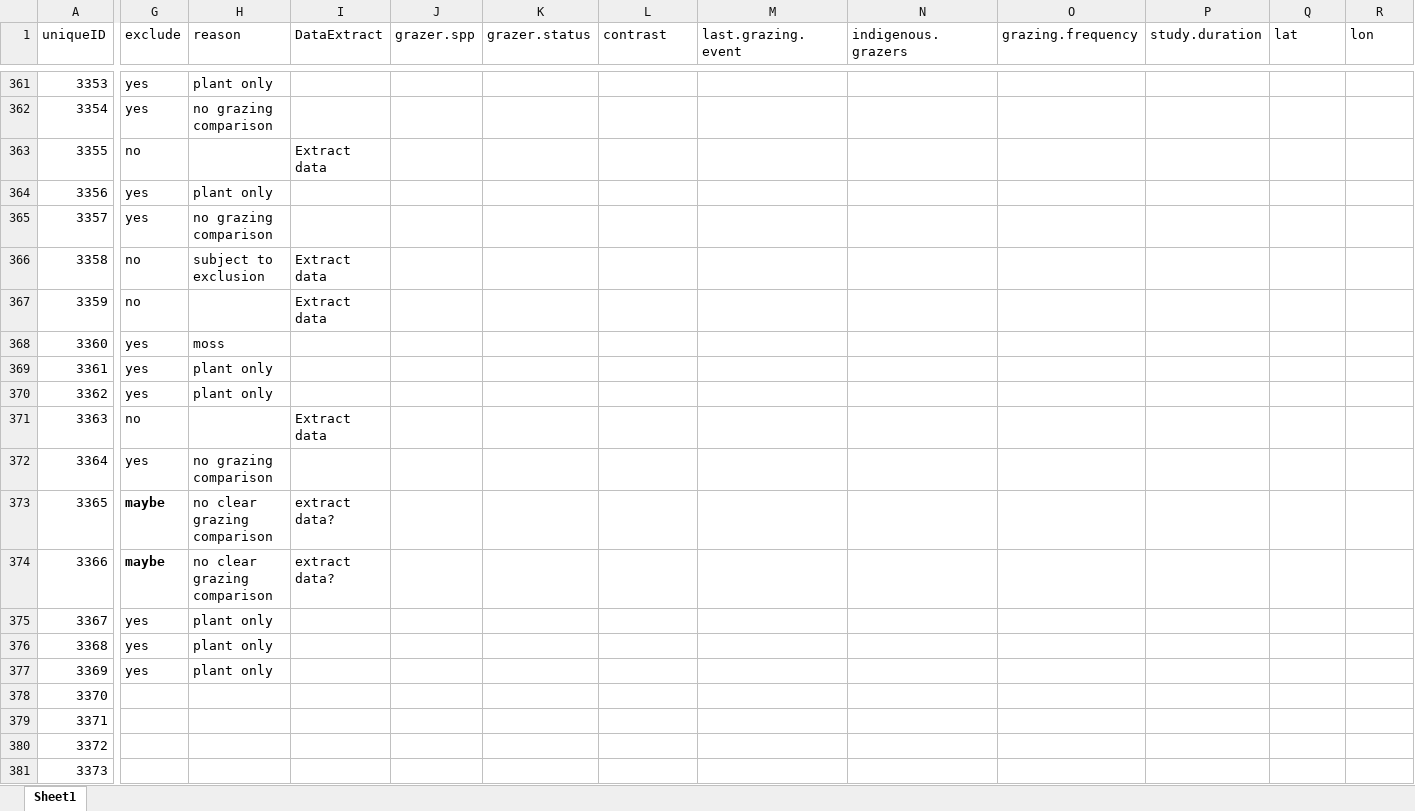
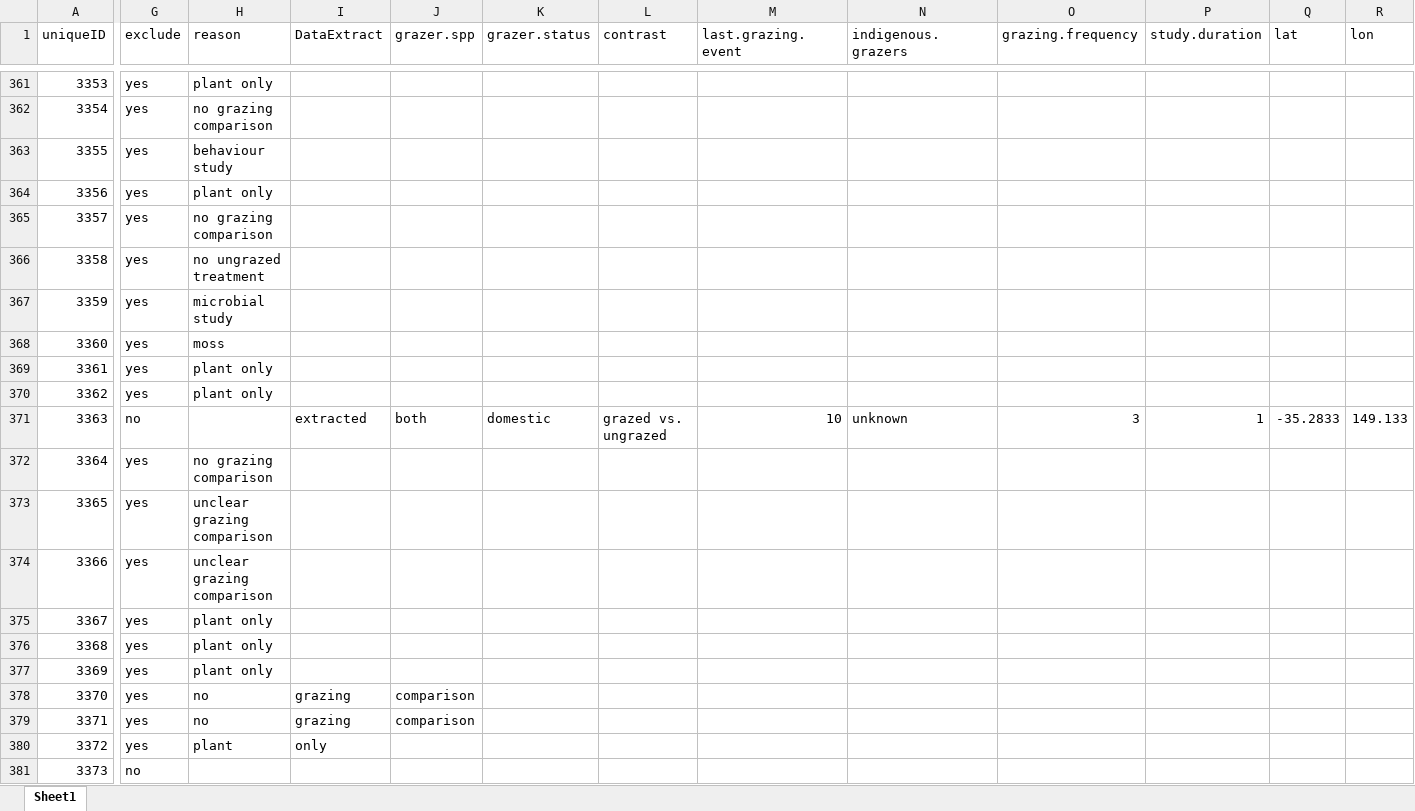
Before and after one commit to afilazzola/grazing.meta, an Excel workbook: data/ReviewerSearch/Reviewer.Evidence.xlsx, sheet Sheet1, drawn as a sheet; only a part is shown, gaps mark what is left out; values as stored, in another font and other column widths than the file's, no borders; the diff covers the shown part only; the diff names each change by its address in the sheet, - before the commit and + after, or states it on an @@ line.

Commit message:
added data for new papers identified

```diff
--- a/data/ReviewerSearch/Reviewer.Evidence.xlsx (sheet Sheet1)
+++ b/data/ReviewerSearch/Reviewer.Evidence.xlsx (sheet Sheet1)
-G363 (exclude): no
+G363 (exclude): yes
-H363 (reason): (empty)
+H363 (reason): behaviour study
-I363 (DataExtract): Extract data
+I363 (DataExtract): (empty)
-G366:G367 (exclude): no
+G366:G367 (exclude): yes
-H366 (reason): subject to exclusion
+H366 (reason): no ungrazed treatment
-I366:I367 (DataExtract): Extract data
+I366:I367 (DataExtract): (empty)
-H367 (reason): (empty)
+H367 (reason): microbial study
-I371 (DataExtract): Extract data
+I371 (DataExtract): extracted
-J371 (grazer.spp): (empty)
+J371 (grazer.spp): both
-K371 (grazer.status): (empty)
+K371 (grazer.status): domestic
-L371 (contrast): (empty)
+L371 (contrast): grazed vs. ungrazed
-M371 (last.grazing.event): (empty)
+M371 (last.grazing.event): 10
-N371 (indigenous.grazers): (empty)
+N371 (indigenous.grazers): unknown
-O371 (grazing.frequency): (empty)
+O371 (grazing.frequency): 3
-P371 (study.duration): (empty)
+P371 (study.duration): 1
-Q371 (lat): (empty)
+Q371 (lat): -35.2833
-R371 (lon): (empty)
+R371 (lon): 149.133
-G373:G374 (exclude): maybe
+G373:G374 (exclude): yes
-G373:G374 bold: on
+G373:G374 bold: off
-H373:H374 (reason): no clear grazing comparison
+H373:H374 (reason): unclear grazing comparison
-I373:I374 (DataExtract): extract data?
+I373:I374 (DataExtract): (empty)
-G378:G380 (exclude): (empty)
+G378:G380 (exclude): yes
-H378:H379 (reason): (empty)
+H378:H379 (reason): no
-I378:I379 (DataExtract): (empty)
+I378:I379 (DataExtract): grazing
-J378:J379 (grazer.spp): (empty)
+J378:J379 (grazer.spp): comparison
-H380 (reason): (empty)
+H380 (reason): plant
-I380 (DataExtract): (empty)
+I380 (DataExtract): only
-G381 (exclude): (empty)
+G381 (exclude): no
```
Also changed, not shown: 270 edited cells and cell formats elsewhere in this sheet, 8 other files.
